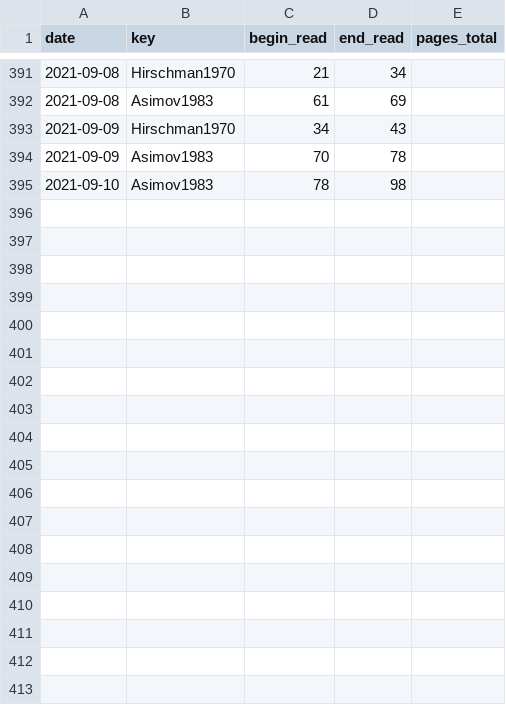
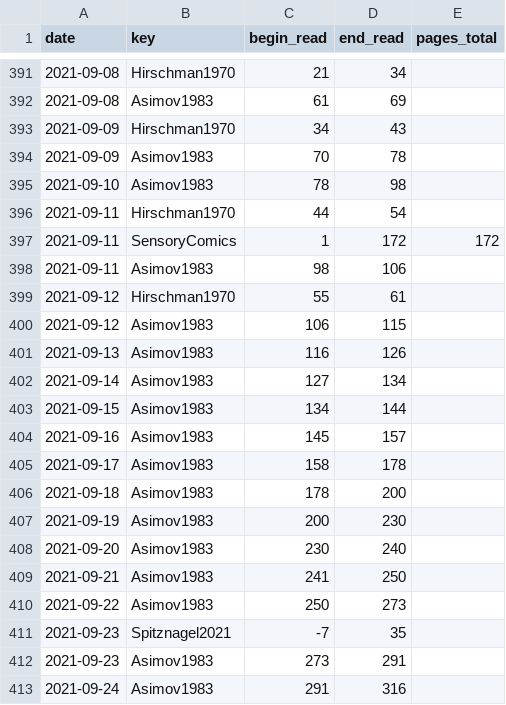
Before and after one commit to gpaumier/reading-log, a CSV file: reading_log_data_2021.csv, drawn as a sheet; only a part is shown, gaps mark what is left out; the diff names each change by its address in the sheet, - before the commit and + after, or states it on an @@ line.

Commit message:
update

```diff
--- a/reading_log_data_2021.csv
+++ b/reading_log_data_2021.csv
+row 396: 2021-09-11 | Hirschman1970 | 44 | 54
+row 397: 2021-09-11 | SensoryComics | 1 | 172 | 172
+row 398: 2021-09-11 | Asimov1983 | 98 | 106
+row 399: 2021-09-12 | Hirschman1970 | 55 | 61
+row 400: 2021-09-12 | Asimov1983 | 106 | 115
+row 401: 2021-09-13 | Asimov1983 | 116 | 126
+row 402: 2021-09-14 | Asimov1983 | 127 | 134
+row 403: 2021-09-15 | Asimov1983 | 134 | 144
+row 404: 2021-09-16 | Asimov1983 | 145 | 157
+row 405: 2021-09-17 | Asimov1983 | 158 | 178
+row 406: 2021-09-18 | Asimov1983 | 178 | 200
+row 407: 2021-09-19 | Asimov1983 | 200 | 230
+row 408: 2021-09-20 | Asimov1983 | 230 | 240
+row 409: 2021-09-21 | Asimov1983 | 241 | 250
+row 410: 2021-09-22 | Asimov1983 | 250 | 273
+row 411: 2021-09-23 | Spitznagel2021 | -7 | 35
+row 412: 2021-09-23 | Asimov1983 | 273 | 291
+row 413: 2021-09-24 | Asimov1983 | 291 | 316
```
